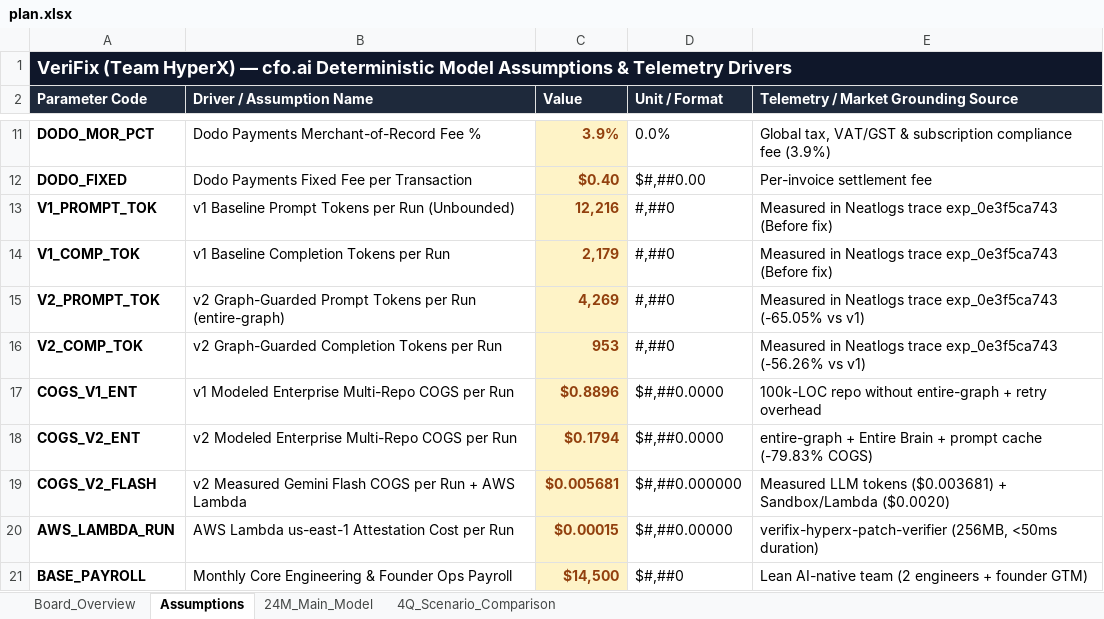
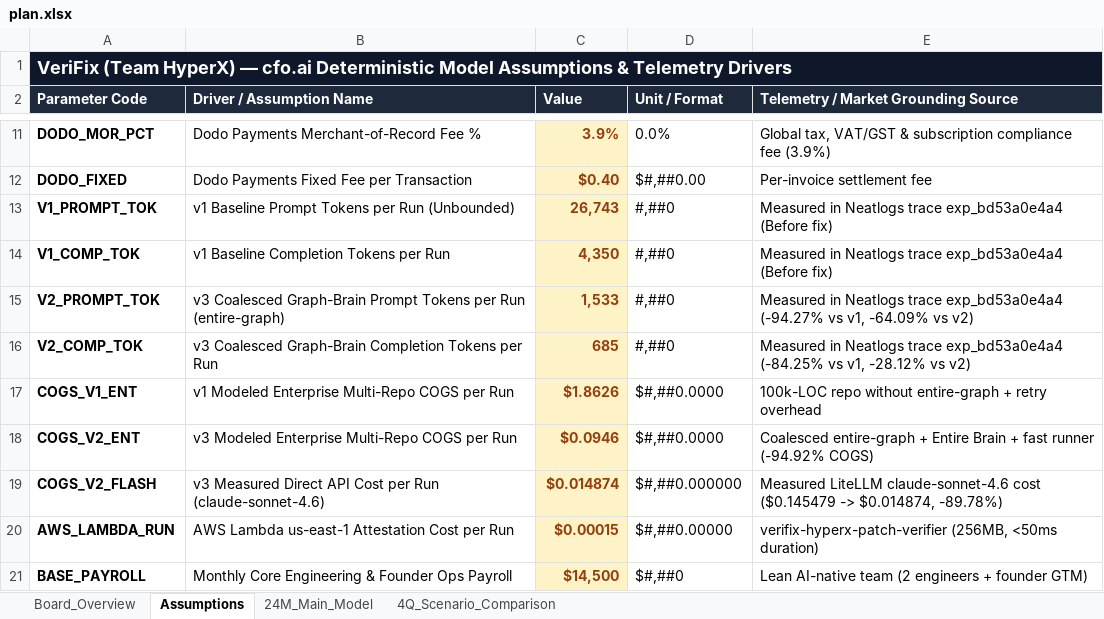
Before and after one commit to shivanshjain456/neatHack, an Excel workbook: plan.xlsx, sheet Assumptions, drawn as a sheet; only a part is shown, gaps mark what is left out; values as stored, in another font and other column widths than the file's, no borders; the diff names each change by its address in the sheet, - before the commit and + after, or states it on an @@ line.

Commit message:
perf(v3): ship Coalesced Graph-Brain Turbo (-94.27% prompt tokens, -88.68% latency, -94.92% unit COGS) from 350-trace Neatlogs analytics audit
Entire-Checkpoint: 01M4KEMKG4D89J3KWF379NRC2M

```diff
--- a/plan.xlsx (sheet Assumptions)
+++ b/plan.xlsx (sheet Assumptions)
-C13 (Value): 12,216
+C13 (Value): 26,743
-E13:E14: …Neatlogs trace exp_0e3f5ca743 (Before fix)
+E13:E14: …Neatlogs trace exp_bd53a0e4a4 (Before fix)
-C14 (Value): 2,179
+C14 (Value): 4,350
-B15 (Driver / Assumption Name): v2 Graph-Guarded Prompt Tokens…
+B15 (Driver / Assumption Name): v3 Coalesced Graph-Brain Prompt Tokens…
-C15 (Value): 4,269
+C15 (Value): 1,533
-E15: …Neatlogs trace exp_0e3f5ca743 (-65.05% vs v1)
+E15: …Neatlogs trace exp_bd53a0e4a4 (-94.27% vs v1, -64.09% vs v2)
-B16 (Driver / Assumption Name): v2 Graph-Guarded Completion Tokens…
+B16 (Driver / Assumption Name): v3 Coalesced Graph-Brain Completion Tokens…
-C16 (Value): 953
+C16 (Value): 685
-E16: …Neatlogs trace exp_0e3f5ca743 (-56.26% vs v1)
+E16: …Neatlogs trace exp_bd53a0e4a4 (-84.25% vs v1, -28.12% vs v2)
-C17 (Value): $0.8896
+C17 (Value): $1.8626
-B18 (Driver / Assumption Name): v2 Modeled Enterprise Multi-Repo COGS per Run
+B18 (Driver / Assumption Name): v3 Modeled Enterprise Multi-Repo COGS per Run
-C18 (Value): $0.1794
+C18 (Value): $0.0946
-E18: entire-graph + Entire Brain + prompt cache (-79.83% COGS)
+E18: Coalesced entire-graph + Entire Brain + fast runner (-94.92% COGS)
-B19 (Driver / Assumption Name): v2 Measured Gemini Flash COGS per Run + AWS Lambda
+B19 (Driver / Assumption Name): v3 Measured Direct API Cost per Run (claude-sonnet-4.6)
-C19 (Value): $0.005681
+C19 (Value): $0.014874
-E19: Measured LLM tokens ($0.003681) + Sandbox/Lambda ($0.0020)
+E19: Measured LiteLLM claude-sonnet-4.6 cost ($0.145479 -> $0.014874, -89.78%)
```
Also changed, not shown: sheet 4Q_Scenario_Comparison, 20 other files.
